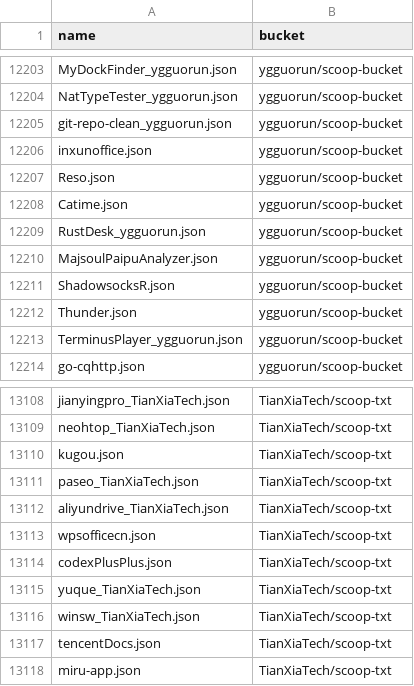
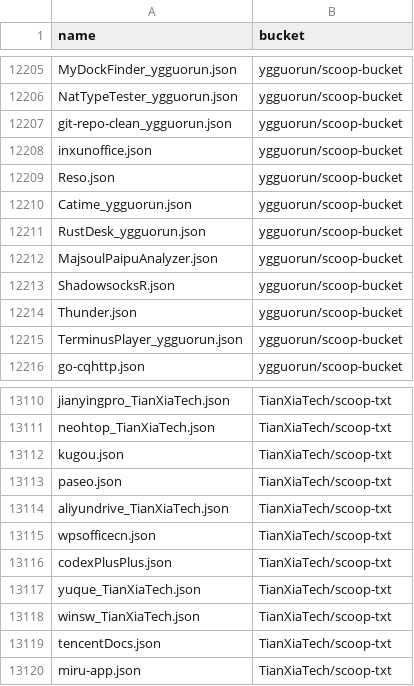
Before and after one commit to XiHanQWQ/scoop-apps, a CSV file: app-contributor-list.csv, drawn as a sheet; only a part is shown, gaps mark what is left out; the diff covers the shown part only.

```diff
--- a/app-contributor-list.csv
+++ b/app-contributor-list.csv
@@ -12207,3 +12209,3 @@ inxunoffice.json,ygguorun/scoop-bucket
 Reso.json,ygguorun/scoop-bucket
-Catime.json,ygguorun/scoop-bucket
+Catime_ygguorun.json,ygguorun/scoop-bucket
 RustDesk_ygguorun.json,ygguorun/scoop-bucket
@@ -13110,3 +13112,3 @@ neohtop_TianXiaTech.json,TianXiaTech/scoop-txt
 kugou.json,TianXiaTech/scoop-txt
-paseo_TianXiaTech.json,TianXiaTech/scoop-txt
+paseo.json,TianXiaTech/scoop-txt
 aliyundrive_TianXiaTech.json,TianXiaTech/scoop-txt
```
Also changed, not shown: 2 added rows and 3 edited cells elsewhere in this file, 49 other files.
